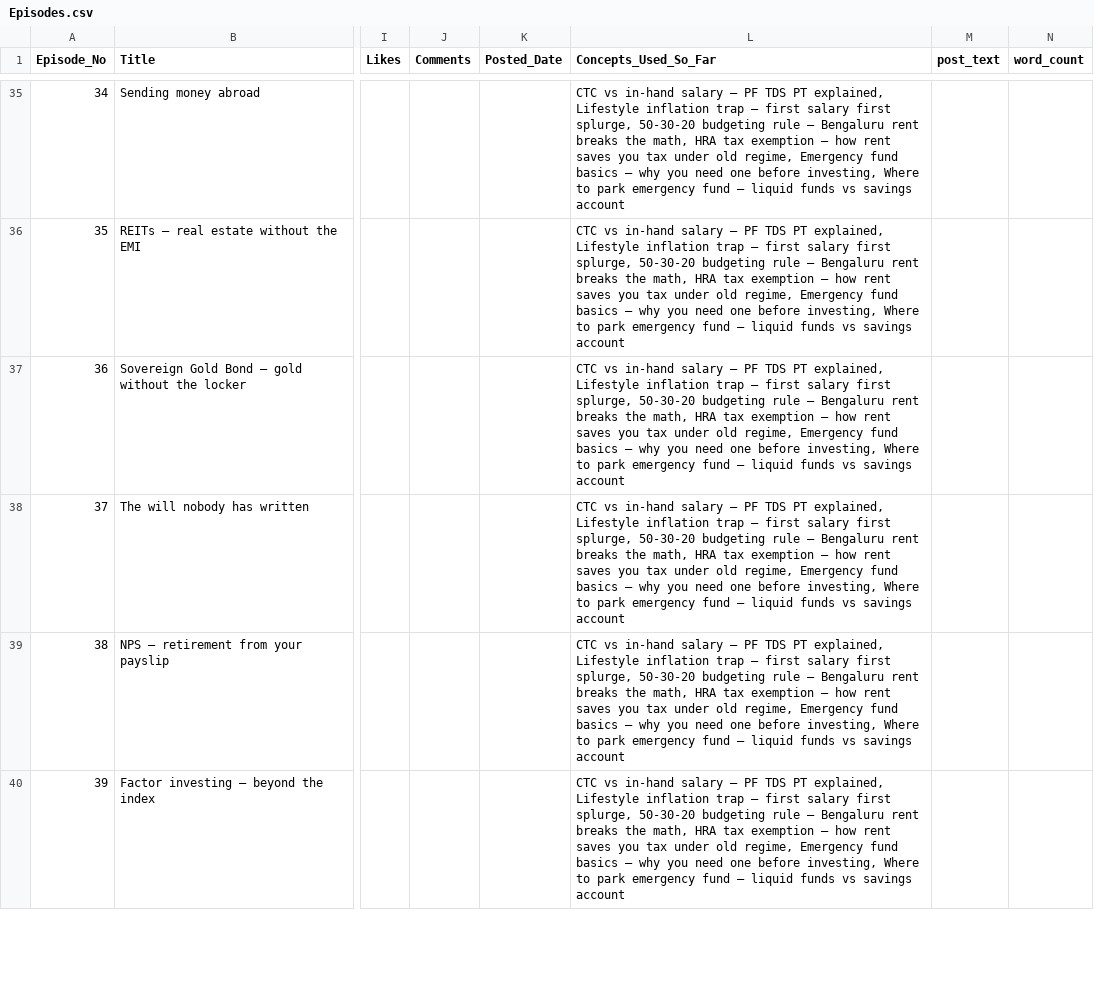
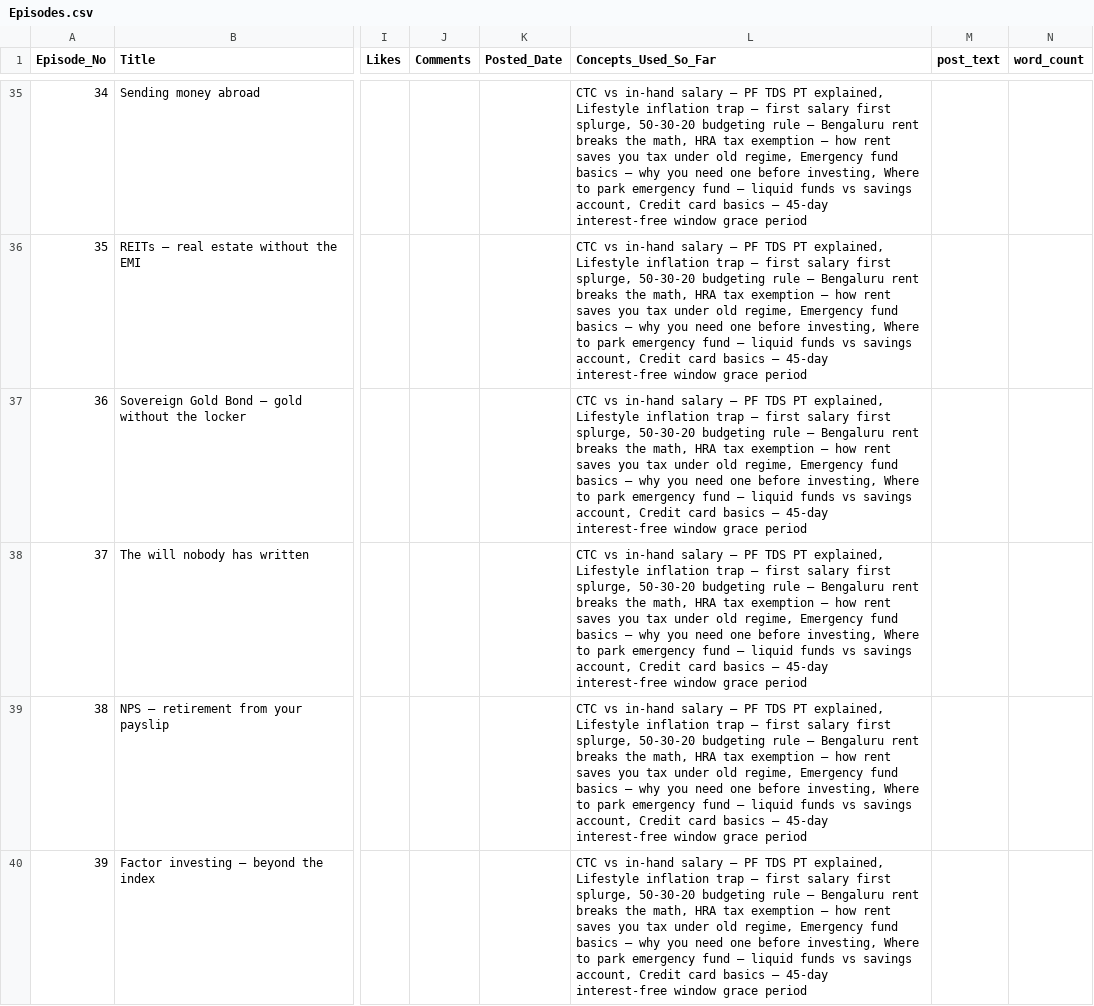
Before and after one commit to munshialok3/arjun-money-diaries, a CSV file: backups/sheets/Episodes.csv, drawn as a sheet; only a part is shown, gaps mark what is left out; the diff covers the shown part only; the diff names each change by its address in the sheet, - before the commit and + after, or states it on an @@ line.

Commit message:
backup: 2026-05-16T18:59Z

```diff
--- a/backups/sheets/Episodes.csv
+++ b/backups/sheets/Episodes.csv
-L35:L40 (Concepts_Used_So_Far): …vs savings account
+L35:L40 (Concepts_Used_So_Far): …vs savings account, Credit card basics — 45-day interest-free window grace period
```
Also changed, not shown: 37 edited cells elsewhere in this file, backups/sheets/Story_State.csv.
